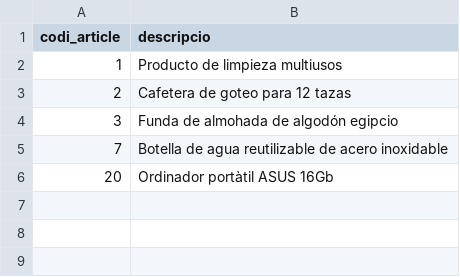
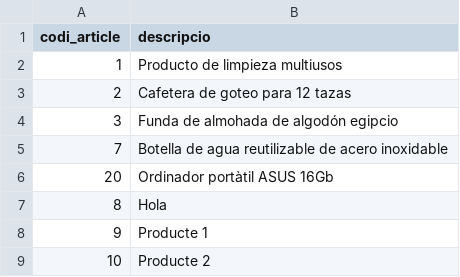
Before and after one commit to xiculan/GestorCSV, a CSV file: config/Filtre.csv, drawn as a sheet; the diff names each change by its address in the sheet, - before the commit and + after, or states it on an @@ line.

```diff
--- a/config/Filtre.csv
+++ b/config/Filtre.csv
+row 7: 8 | Hola
+row 8: 9 | Producte 1
+row 9: 10 | Producte 2
```
Also changed, not shown: config/Base.csv.
